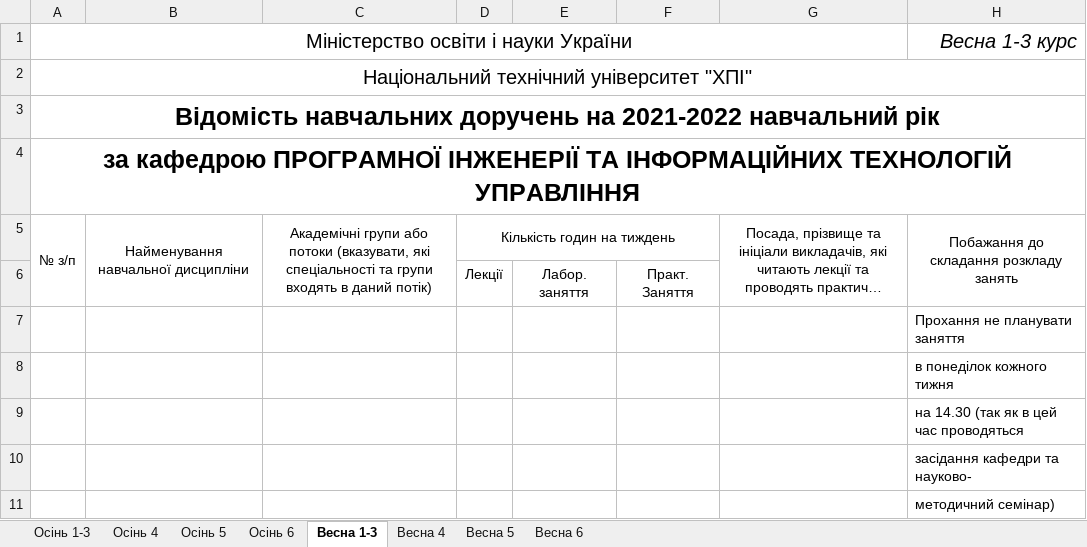
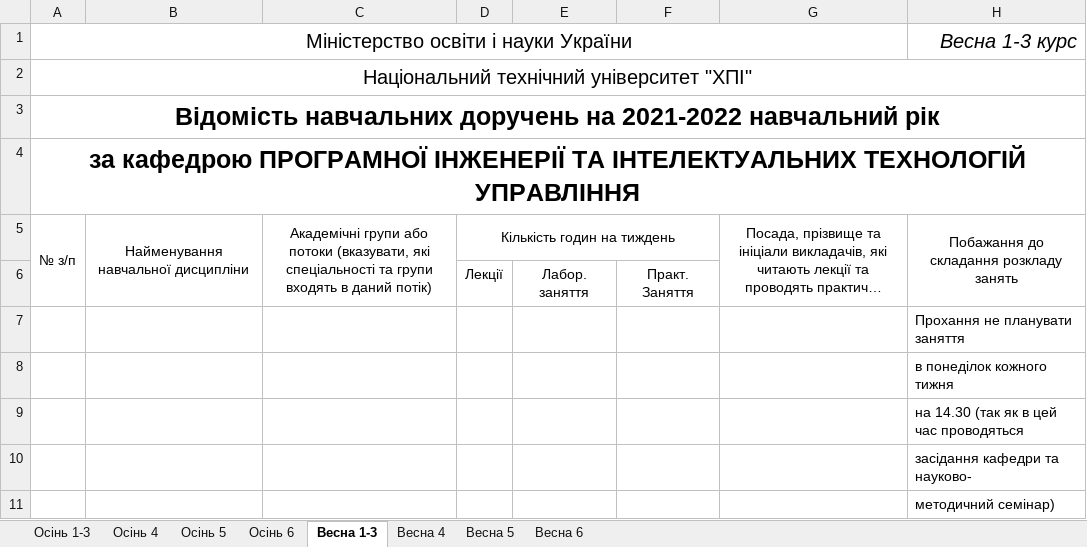
Before and after one commit to DumuDroll/sldocs, an Excel workbook: src/main/resources/EdAsStExample.xlsx, sheet Весна 1-3, drawn as a sheet; long unchanged cells end in …; values as stored, in another font and other column widths than the file's, no borders; the diff names each change by its address in the sheet, - before the commit and + after, or states it on an @@ line.

```diff
--- a/src/main/resources/EdAsStExample.xlsx (sheet Весна 1-3)
+++ b/src/main/resources/EdAsStExample.xlsx (sheet Весна 1-3)
-A4: …ІНЖЕНЕРІЇ ТА ІНФОРМАЦІЙНИХ ТЕХНОЛОГІЙ УПРАВЛІННЯ
+A4: …ІНЖЕНЕРІЇ ТА ІНТЕЛЕКТУАЛЬНИХ ТЕХНОЛОГІЙ УПРАВЛІННЯ
```
Also changed, not shown: sheet Осінь 5, sheet Весна 5, sheet Осінь 1-3, sheet Осінь 4, sheet Осінь 6, sheet Весна 4, 1 more sheet, 9 other files.
